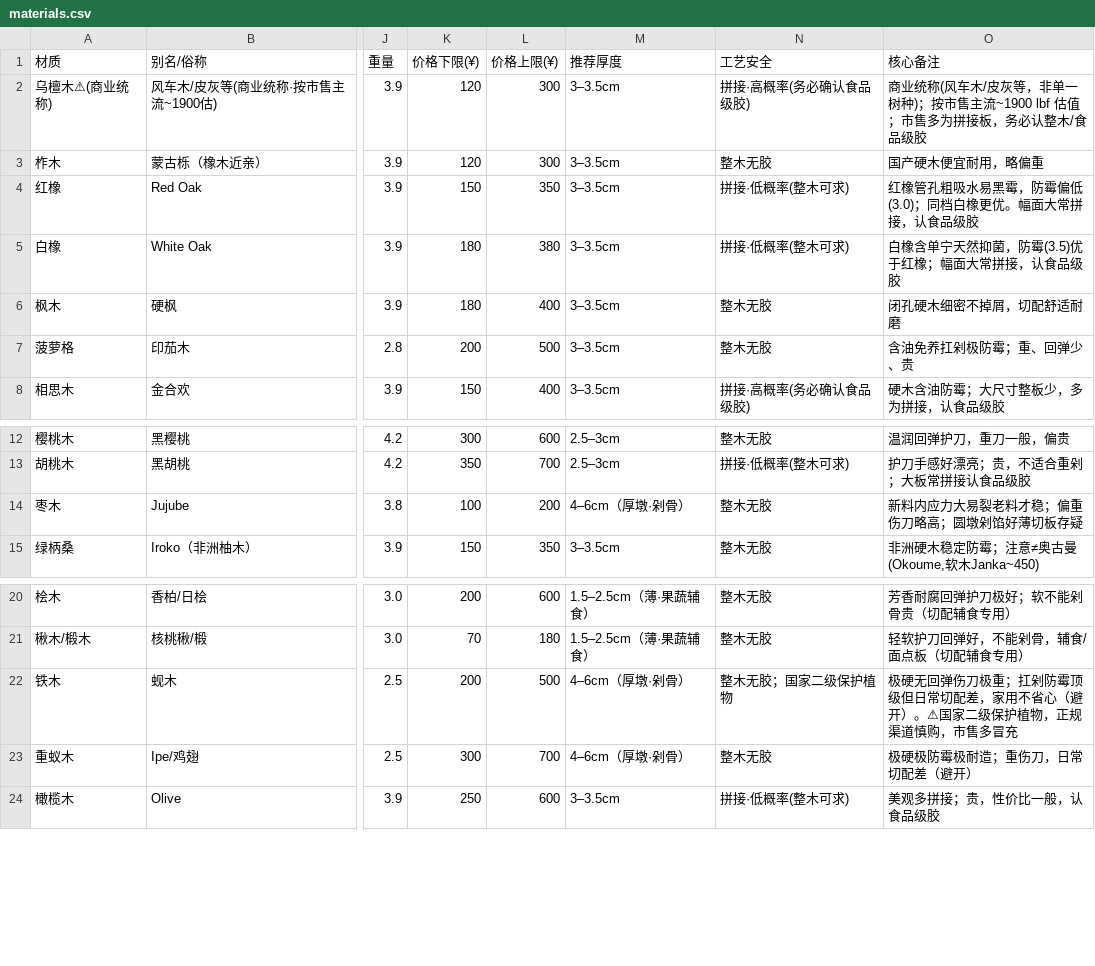
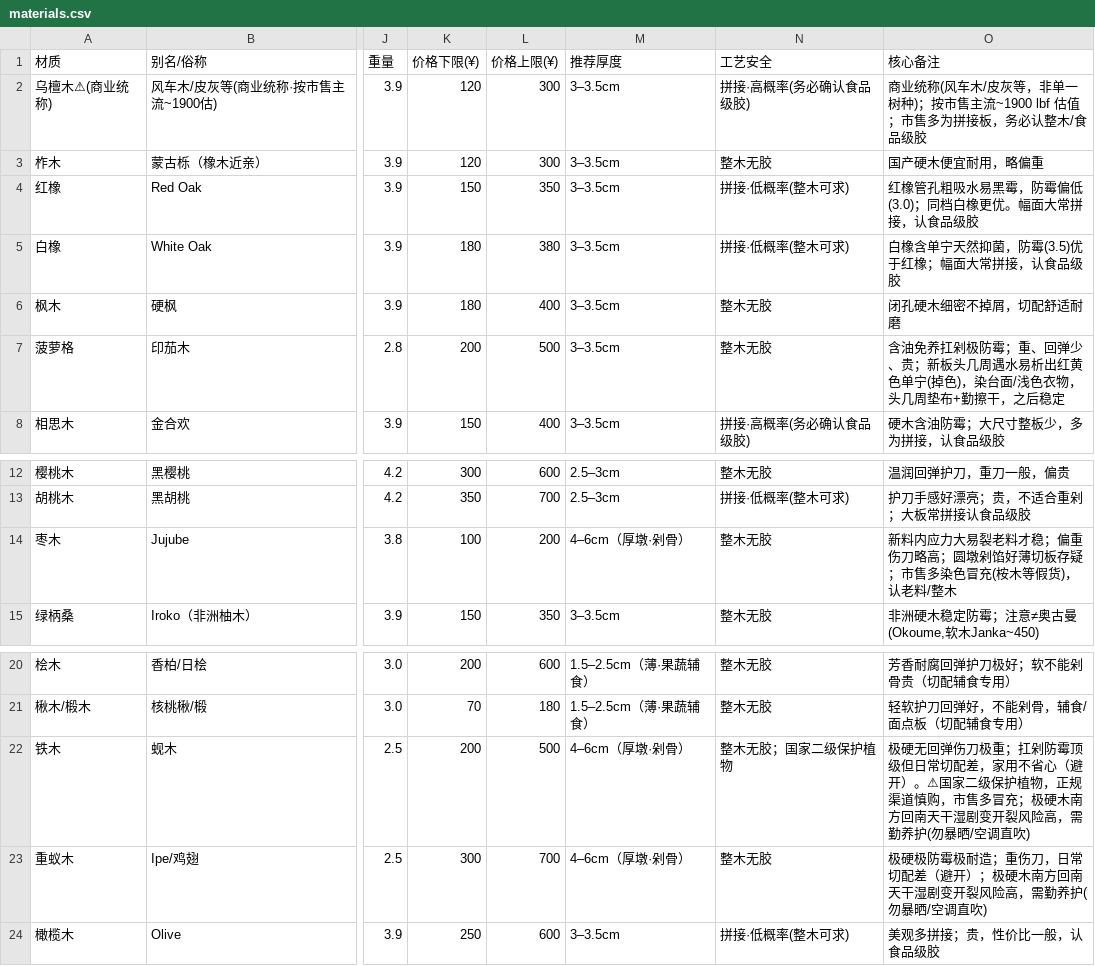
Before and after one commit to atmark-1/wood-cutting-board-advisor, a CSV file: references/materials.csv, drawn as a sheet; only a part is shown, gaps mark what is left out; the diff names each change by its address in the sheet, - before the commit and + after, or states it on an @@ line.

Commit message:
feat: 备注补充南方气候真实信息（菠萝格新板掉色/极硬木回南天开裂风险/枣木染色冒充）

```diff
--- a/references/materials.csv
+++ b/references/materials.csv
-O7 (核心备注): 含油免养扛剁极防霉；重、回弹少、贵
+O7 (核心备注): 含油免养扛剁极防霉；重、回弹少、贵；新板头几周遇水易析出红黄色单宁(掉色)，染台面/浅色衣物，头几周垫布+勤擦干，之后稳定
-O14 (核心备注): 新料内应力大易裂老料才稳；偏重伤刀略高；圆墩剁馅好薄切板存疑
+O14 (核心备注): 新料内应力大易裂老料才稳；偏重伤刀略高；圆墩剁馅好薄切板存疑；市售多染色冒充(桉木等假货)，认老料/整木
-O22 (核心备注): …售多冒充
+O22 (核心备注): …售多冒充；极硬木南方回南天干湿剧变开裂风险高，需勤养护(勿暴晒/空调直吹)
-O23 (核心备注): 极硬极防霉极耐造；重伤刀，日常切配差（避开）
+O23 (核心备注): 极硬极防霉极耐造；重伤刀，日常切配差（避开）；极硬木南方回南天干湿剧变开裂风险高，需勤养护(勿暴晒/空调直吹)
```
